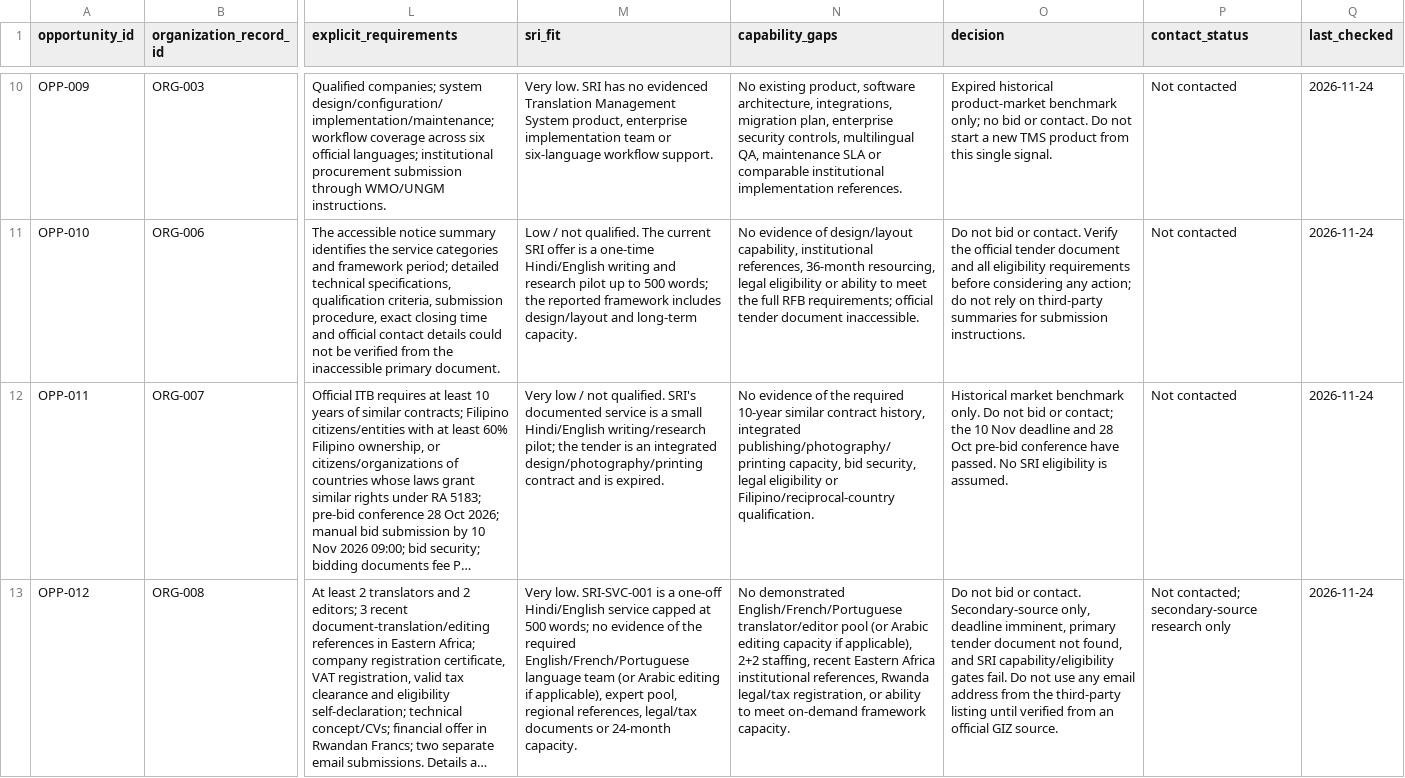
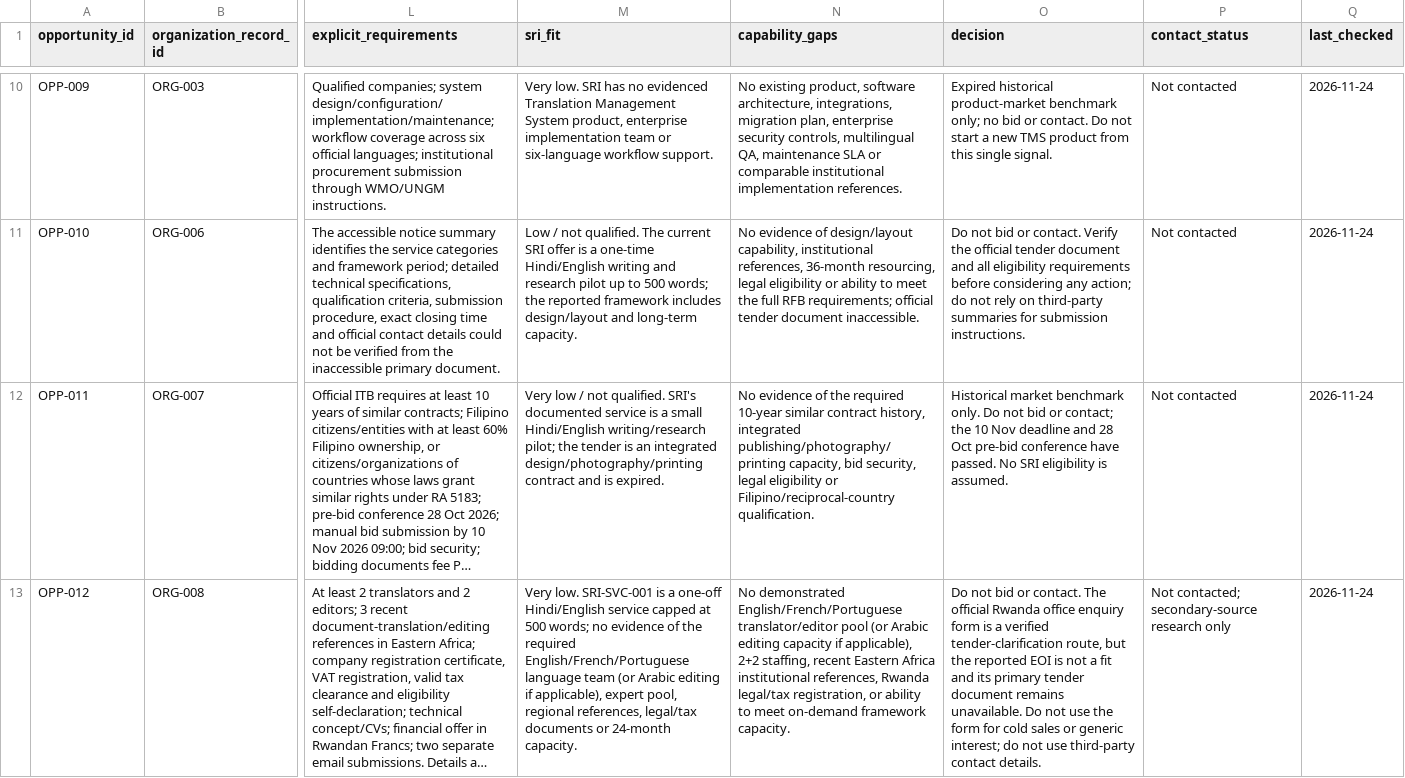
Before and after one commit to rampaulsaini/Shirmani-Research-Institute, a CSV file: market-research/opportunities.csv, drawn as a sheet; only a part is shown, gaps mark what is left out; long unchanged cells end in …; the diff names each change by its address in the sheet, - before the commit and + after, or states it on an @@ line.

Commit message:
market-research: clarify no outreach for unqualified Rwanda EOI

```diff
--- a/market-research/opportunities.csv
+++ b/market-research/opportunities.csv
-O13 (decision): …or contact. Secondary-source only, deadline imminent, primary tender document not found, and SRI capability/eligibility gates fail. Do not use any email address from the third-party listing until verified from an official GIZ source.
+O13 (decision): …or contact. The official Rwanda office enquiry form is a verified tender-clarification route, but the reported EOI is not a fit and its primary tender document remains unavailable. Do not use the form for cold sales or generic interest; do not use third-party contact details.
```
